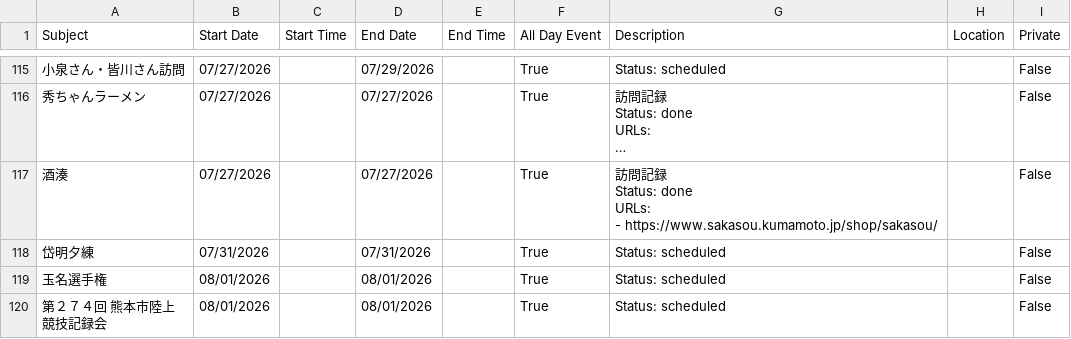
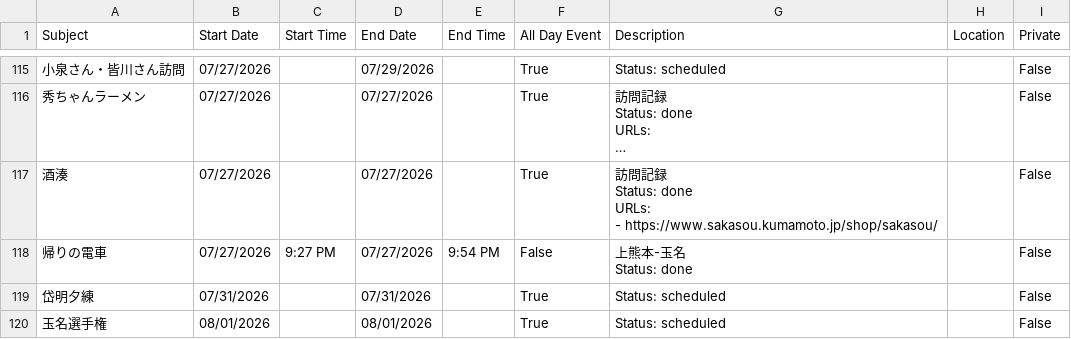
Before and after one commit to tatsuki-github/INBOX, a CSV file: out/2026/google.csv, drawn as a sheet; only a part is shown, gaps mark what is left out; the shorter side is filled out with more unchanged rows; long unchanged cells end in ….

```diff
--- a/out/2026/google.csv
+++ b/out/2026/google.csv
@@ -182,2 +182,5 @@ URLs:
 - https://www.sakasou.kumamoto.jp/shop/sakasou/",,False
+帰りの電車,07/27/2026,9:27 PM,07/27/2026,9:54 PM,False,"上熊本-玉名
+
+Status: done",,False
 岱明夕練,07/31/2026,,07/31/2026,,True,Status: scheduled,,False
```
Also changed, not shown: out/2026/notion.csv, out/2026/source.csv, 1 other file.
